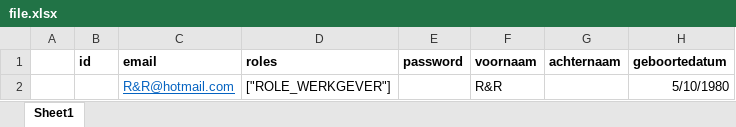
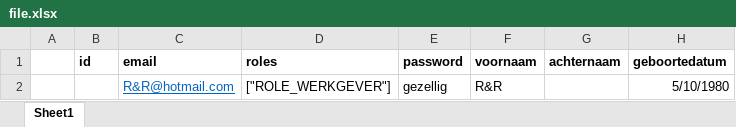
Before and after one commit to RafErriu/VacIt, an Excel workbook: public/assets/excel/file.xlsx, sheet Sheet1, drawn as a sheet; only a part is shown; values as stored, in another font and other column widths than the file's, no borders; the diff names each change by its address in the sheet, - before the commit and + after, or states it on an @@ line.

```diff
--- a/public/assets/excel/file.xlsx (sheet Sheet1)
+++ b/public/assets/excel/file.xlsx (sheet Sheet1)
-E2 (password): (empty)
+E2 (password): gezellig
```
Also changed, not shown: 2 other files.
